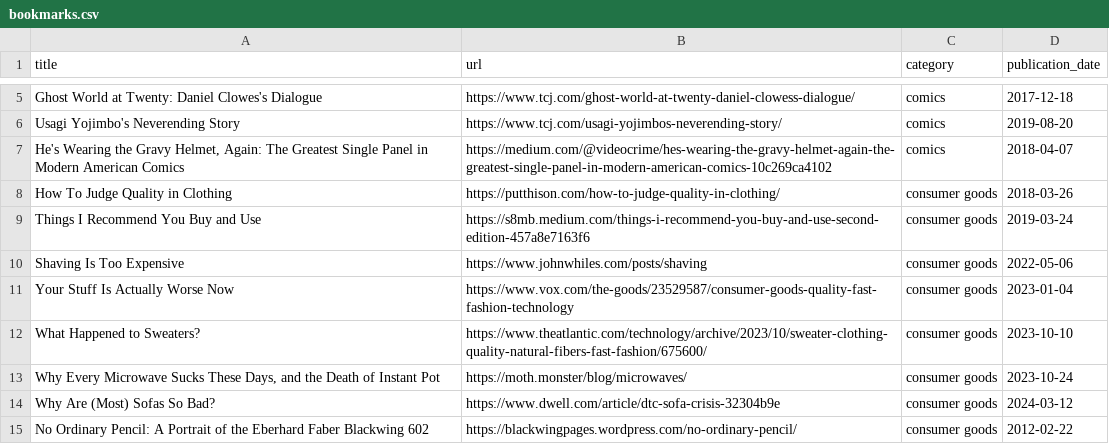
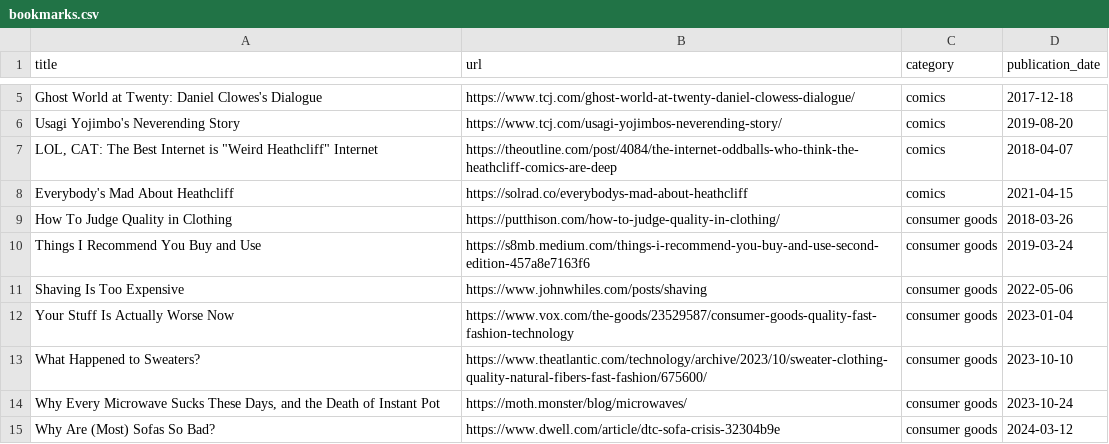
Before and after one commit to jdonland/bookmarks, a CSV file: bookmarks.csv, drawn as a sheet; only a part is shown, gaps mark what is left out; the shorter side is filled out with more unchanged rows.

Commit message:
switch up heathcliff stuff

```diff
--- a/bookmarks.csv
+++ b/bookmarks.csv
@@ -6,3 +6,4 @@ Ghost World at Twenty: Daniel Clowes's Dialogue,https://www.tcj.com/ghost-world-
 Usagi Yojimbo's Neverending Story,https://www.tcj.com/usagi-yojimbos-neverending-story/,comics,2019-08-20
-"He's Wearing the Gravy Helmet, Again: The Greatest Single Panel in Modern American Comics",https://medium.com/@videocrime/hes-wearing-the-gravy-helmet-again-the-greatest-single-panel-in-modern-american-comics-10c269ca4102,comics,2018-04-07
+"LOL, CAT: The Best Internet is ""Weird Heathcliff"" Internet",https://theoutline.com/post/4084/the-internet-oddballs-who-think-the-heathcliff-comics-are-deep,comics,2018-04-07
+Everybody's Mad About Heathcliff ,https://solrad.co/everybodys-mad-about-heathcliff,comics,2021-04-15
 How To Judge Quality in Clothing,https://putthison.com/how-to-judge-quality-in-clothing/,consumer goods,2018-03-26
```
Also changed, not shown: 1 other file.
